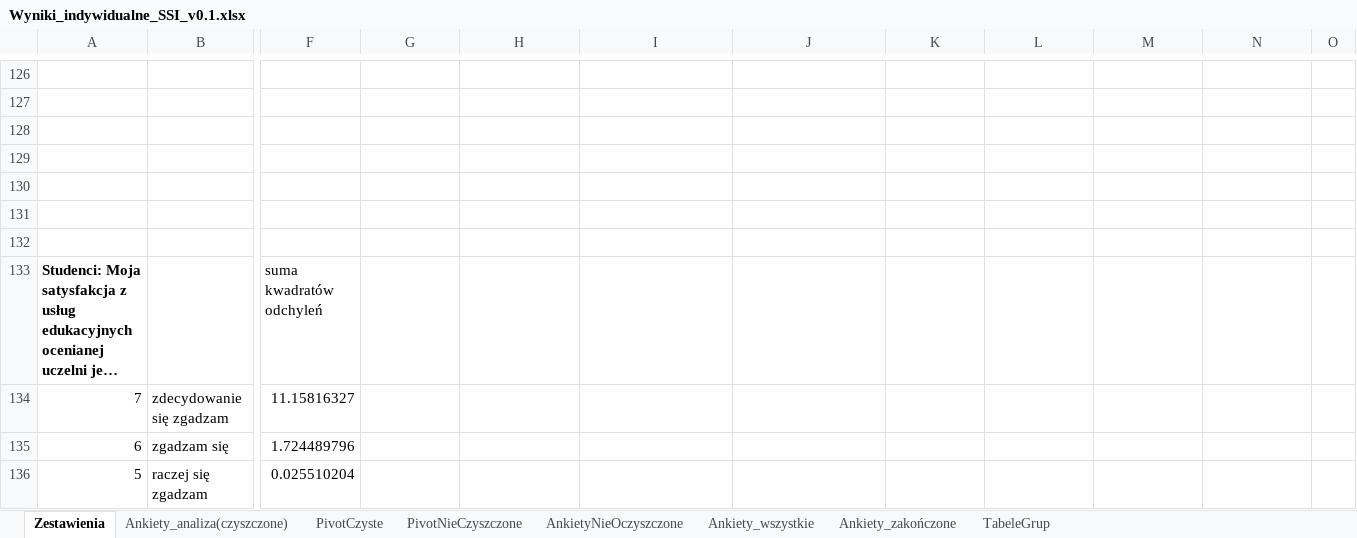
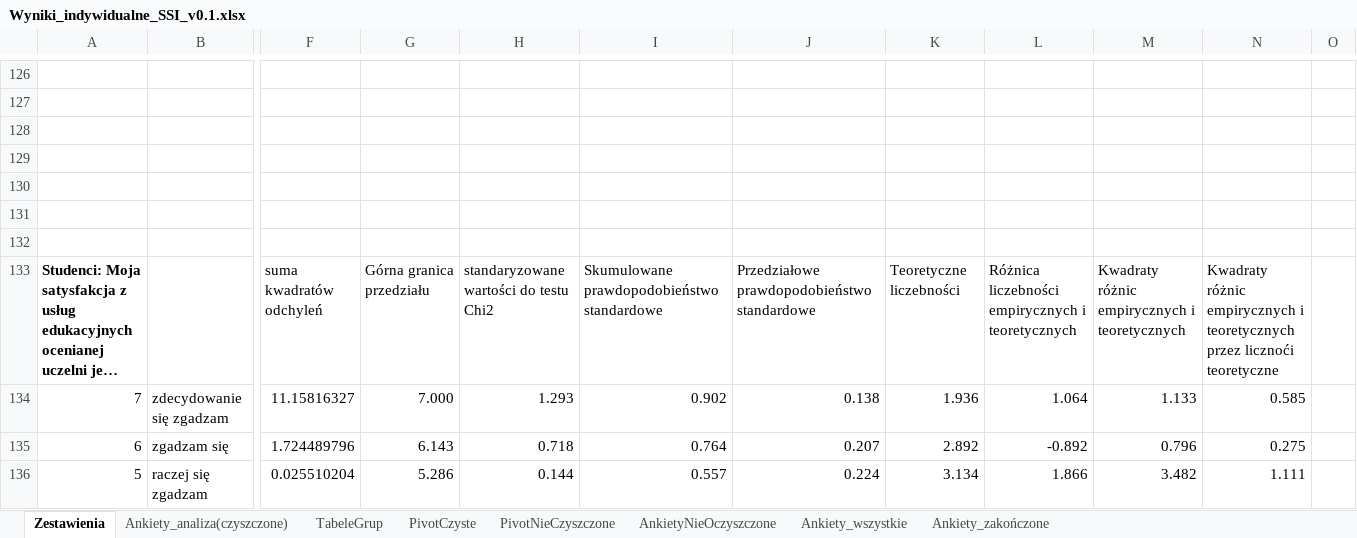
Before and after one commit to JeanPaulSzefler/doktorat_git, an Excel workbook: analizy_wynikow/Wyniki_indywidualne_SSI_v0.1.xlsx, sheet Zestawienia, drawn as a sheet; only a part is shown, gaps mark what is left out; long unchanged cells end in …; values as stored, in another font and other column widths than the file's, no borders; charts and pictures and conditional formats not drawn; the diff covers the shown part only; the diff names each change by its address in the sheet, - before the commit and + after, or states it on an @@ line.

```diff
--- a/analizy_wynikow/Wyniki_indywidualne_SSI_v0.1.xlsx (sheet Zestawienia)
+++ b/analizy_wynikow/Wyniki_indywidualne_SSI_v0.1.xlsx (sheet Zestawienia)
@@ sheet tab order changed: Zestawienia | Ankiety_analiza(czyszczone) | TabeleGrup | PivotCzyste | PivotNieCzyszczone | AnkietyNieOczyszczone | Ankiety_wszystkie | Ankiety_zakończone @@
-G133: (empty)
+G133: Górna granica przedziału
-H133: (empty)
+H133: standaryzowane wartości do testu Chi2
-I133: (empty)
+I133: Skumulowane prawdopodobieństwo standardowe
-J133: (empty)
+J133: Przedziałowe prawdopodobieństwo standardowe
-K133: (empty)
+K133: Teoretyczne liczebności
-L133: (empty)
+L133: Różnica liczebności empirycznych i teoretycznych
-M133: (empty)
+M133: Kwadraty różnic empirycznych i teoretycznych
-N133: (empty)
+N133: Kwadraty różnic empirycznych i teoretycznych przez licznoći teoretyczne
-G134: (empty)
+G134: 7.000
-H134: (empty)
+H134: 1.293
-I134: (empty)
+I134: 0.902
-J134: (empty)
+J134: 0.138
-K134: (empty)
+K134: 1.936
-L134: (empty)
+L134: 1.064
-M134: (empty)
+M134: 1.133
-N134: (empty)
+N134: 0.585
-G135: (empty)
+G135: 6.143
-H135: (empty)
+H135: 0.718
-I135: (empty)
+I135: 0.764
-J135: (empty)
+J135: 0.207
-K135: (empty)
+K135: 2.892
-L135: (empty)
+L135: -0.892
-M135: (empty)
+M135: 0.796
-N135: (empty)
+N135: 0.275
-G136: (empty)
+G136: 5.286
-H136: (empty)
+H136: 0.144
-I136: (empty)
+I136: 0.557
-J136: (empty)
+J136: 0.224
-K136: (empty)
+K136: 3.134
-L136: (empty)
+L136: 1.866
-M136: (empty)
+M136: 3.482
-N136: (empty)
+N136: 1.111
```
Also changed, not shown: 9 added rows and 115 edited cells elsewhere in this sheet, sheet TabeleGrup, formulas that keep their value, charts or pictures, 1 other file.
